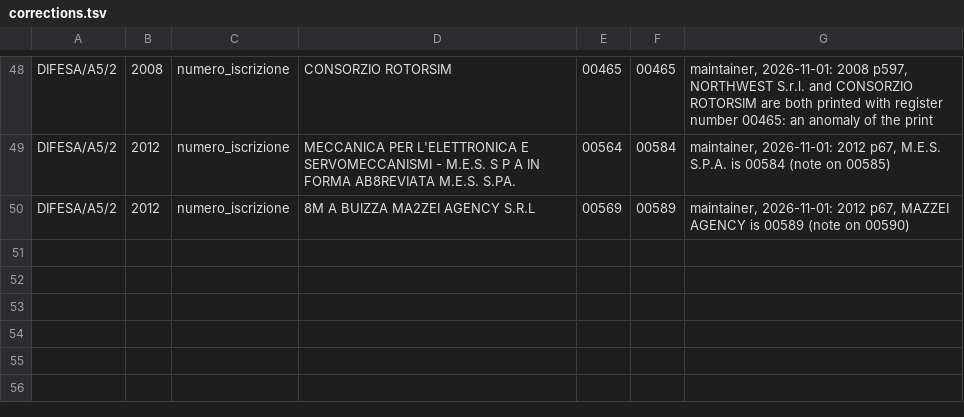
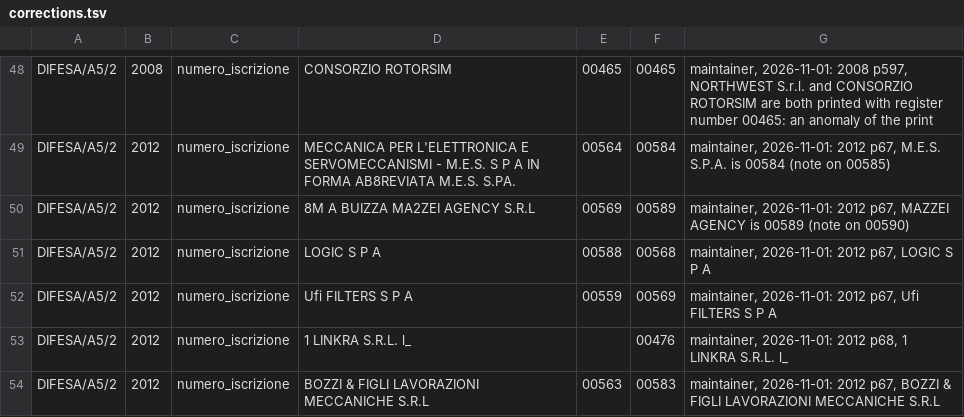
Before and after one commit to micrem73/ArmTrace, a TSV file: lib/data/corrections.tsv, drawn as a sheet; only a part is shown, gaps mark what is left out; the diff names each change by its address in the sheet, - before the commit and + after, or states it on an @@ line.

```diff
--- a/lib/data/corrections.tsv
+++ b/lib/data/corrections.tsv
+row 51: DIFESA/A5/2 | 2012 | numero_iscrizione | LOGIC S P A | 00588 | 00568 | maintainer, 2026-11-01: 2012 p67, LOGIC S P A
+row 52: DIFESA/A5/2 | 2012 | numero_iscrizione | Ufi FILTERS S P A | 00559 | 00569 | maintainer, 2026-11-01: 2012 p67, Ufi FILTERS S P A
+row 53: DIFESA/A5/2 | 2012 | numero_iscrizione | 1 LINKRA S.R.L. l_ |  | 00476 | maintainer, 2026-11-01: 2012 p68, 1 LINKRA S.R.L. l_
+row 54: DIFESA/A5/2 | 2012 | numero_iscrizione | BOZZI & FIGLI LAVORAZIONI MECCANICHE S.R.L | 00563 | 00583 | maintainer, 2026-11-01: 2012 p67, BOZZI & FIGLI LAVORAZIONI MECCANICHE S.R.L
```
Also changed, not shown: 2 other files.
